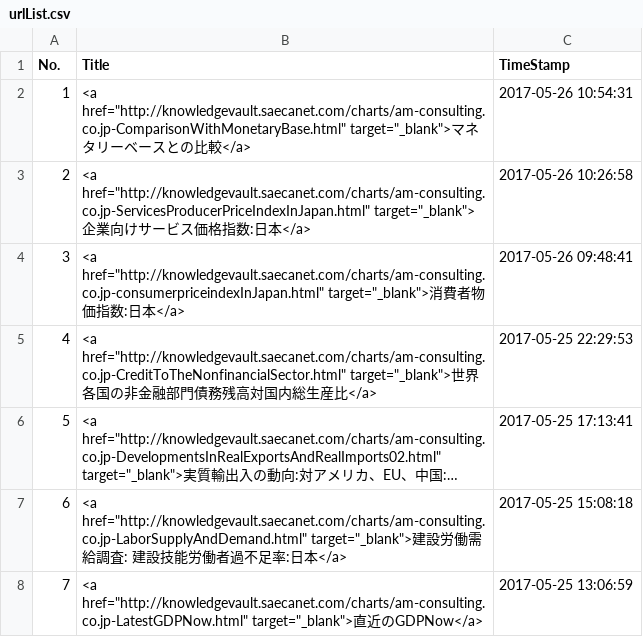
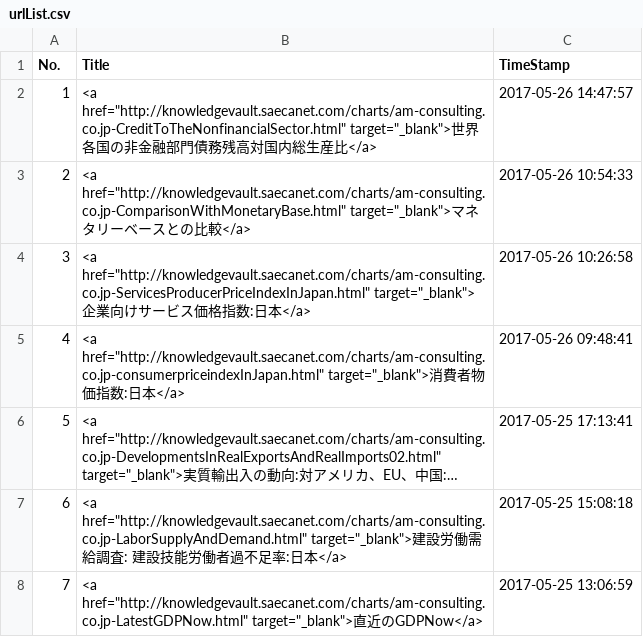
Before and after one commit to am-consulting/am-consulting.github.io, a CSV file: csv/urlList.csv, drawn as a sheet; only a part is shown; long unchanged cells end in …; removed rows and columns are numbered as before the commit, all else as after; the diff names each change by its address in the sheet, - before the commit and + after, or states it on an @@ line.

```diff
--- a/csv/urlList.csv
+++ b/csv/urlList.csv
+row 2: 1 | <a href="http://knowledgevault.saecanet.com/charts/am-consulting.co.jp-CreditToTheNonfinancialSector.html" target="_blank">世界各国の非金融部門債務残高対国内総生産比</a> | 2017-05-26 14:47:57
@@ column A (No.) renumbered between rows 3 and 5 @@
-C3 (TimeStamp): 2017-05-26 10:54:31
+C3 (TimeStamp): 2017-05-26 10:54:33
-row 5: 4 | <a href="http://knowledgevault.saecanet.com/charts/am-consulting.co.jp-CreditToTheNonfinancialSector.html" target="_blank">世界各国の非金融部門債務残高対国内総生産比</a> | 2017-05-25 22:29:53
```
Also changed, not shown: 3 other files.
